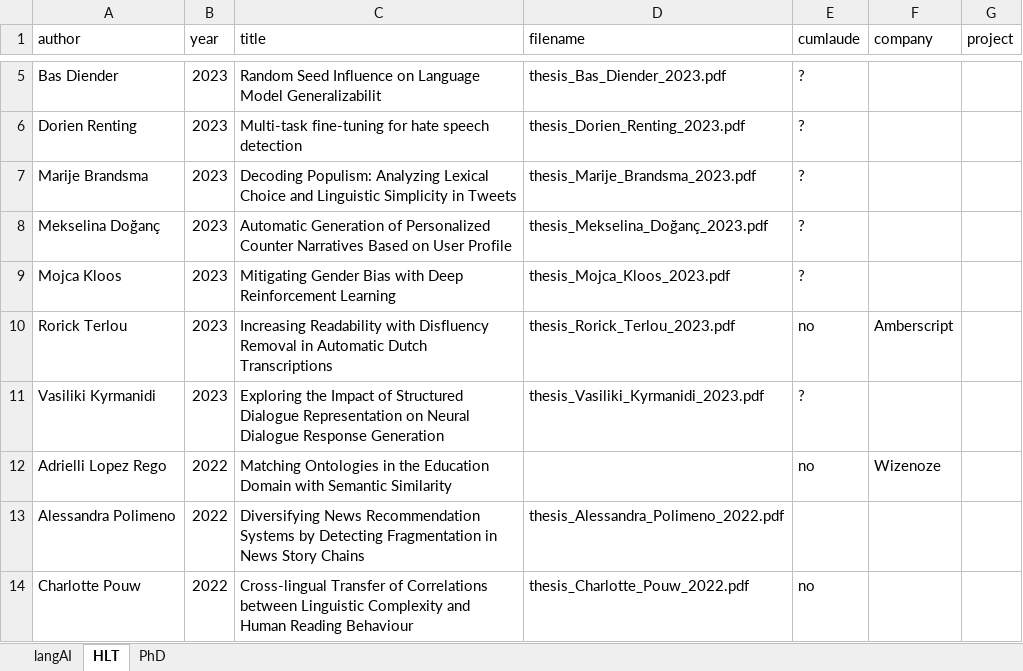
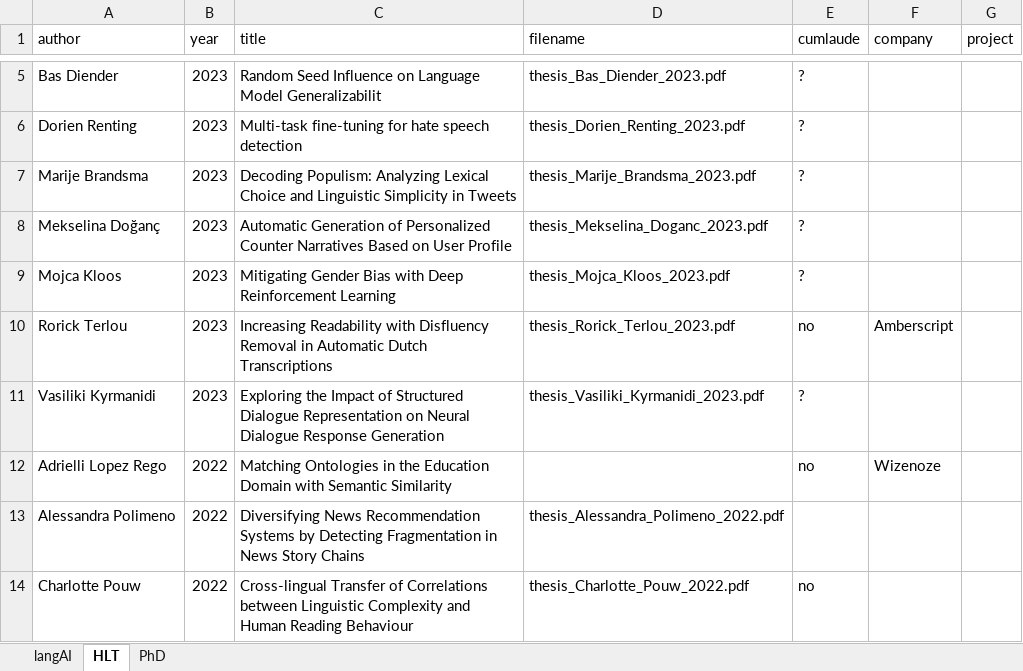
Before and after one commit to cltl/cltl-homepage, an Excel workbook: static/data/theses_inventory.xlsx, sheet HLT, drawn as a sheet; only a part is shown, gaps mark what is left out; values as stored, in another font and other column widths than the file's, no borders; charts and pictures not drawn; the diff names each change by its address in the sheet, - before the commit and + after, or states it on an @@ line.

Commit message:
add requirements.txt + ascii filenames for theses

```diff
--- a/static/data/theses_inventory.xlsx (sheet HLT)
+++ b/static/data/theses_inventory.xlsx (sheet HLT)
-D8 (filename): thesis_Mekselina_Doğanç_2023.pdf
+D8 (filename): thesis_Mekselina_Doganc_2023.pdf
```
Also changed, not shown: sheet langAI, 7 other files.
